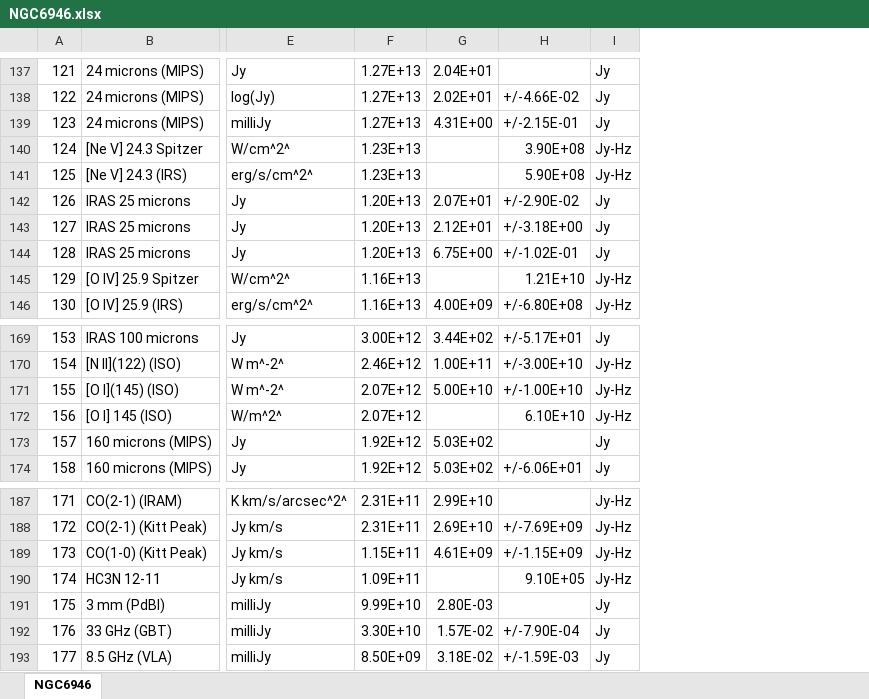
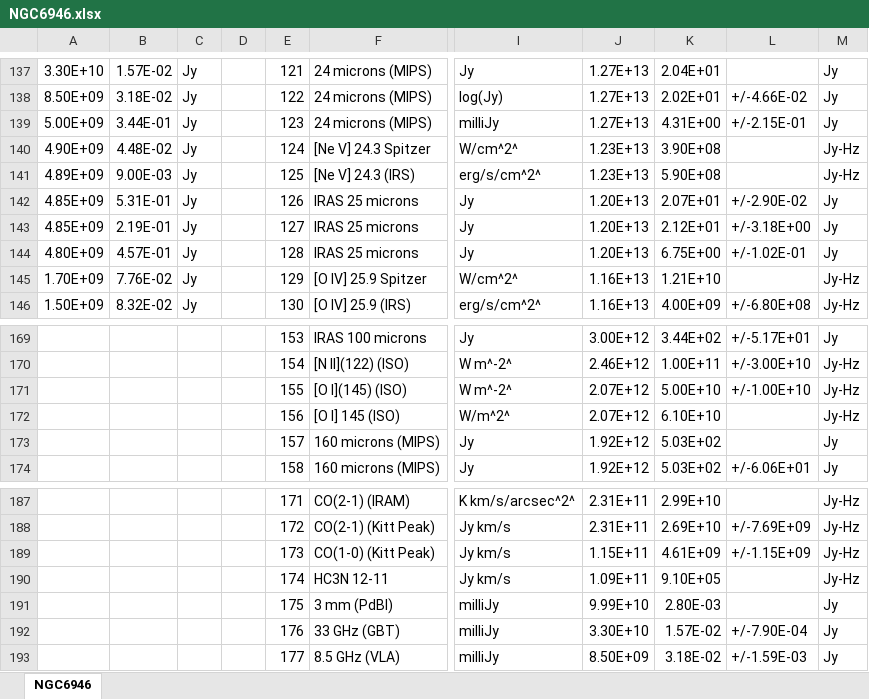
Before and after one commit to guanyilun/atmodel, an Excel workbook: data/Sources/NGC6946.xlsx, sheet NGC6946, drawn as a sheet; only a part is shown, gaps mark what is left out; values as stored, in another font and other column widths than the file's, no borders; charts and pictures not drawn; addresses are those after the commit; the diff covers the shown part only; the diff names each change by its address in the sheet, - before the commit and + after, or states it on an @@ line.

```diff
--- a/data/Sources/NGC6946.xlsx (sheet NGC6946)
+++ b/data/Sources/NGC6946.xlsx (sheet NGC6946)
+column A, rows 137-146: 3.30E+10 | 8.50E+09 | 5.00E+09 | 4.90E+09 | 4.89E+09 | 4.85E+09 | 4.85E+09 | 4.80E+09 | 1.70E+09 | 1.50E+09
+column B, rows 137-146: 1.57E-02 | 3.18E-02 | 3.44E-01 | 4.48E-02 | 9.00E-03 | 5.31E-01 | 2.19E-01 | 4.57E-01 | 7.76E-02 | 8.32E-02
+column C, rows 137-146: all Jy
+column D, empty
-K140: (empty)
+K140: 3.90E+08
-L140: 3.90E+08
+L140: (empty)
-K141: (empty)
+K141: 5.90E+08
-L141: 5.90E+08
+L141: (empty)
-K145: (empty)
+K145: 1.21E+10
-L145: 1.21E+10
+L145: (empty)
-K172: (empty)
+K172: 6.10E+10
-L172: 6.10E+10
+L172: (empty)
-K190: (empty)
+K190: 9.10E+05
-L190: 9.10E+05
+L190: (empty)
```
Also changed, not shown: 29 edited cells elsewhere in this sheet, charts or pictures, data/Sources/NGC5128.xlsx, data/Sources/NGC6764.xlsx, 40 other files.
